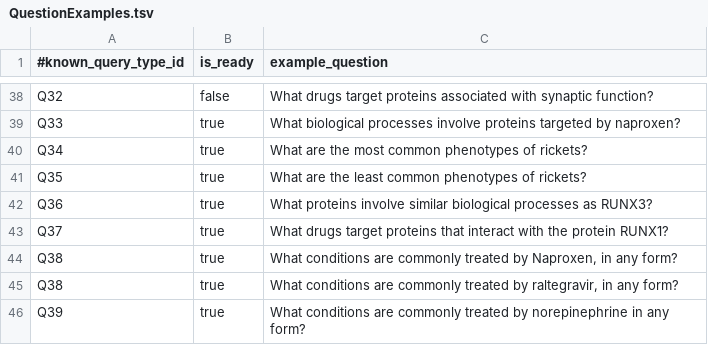
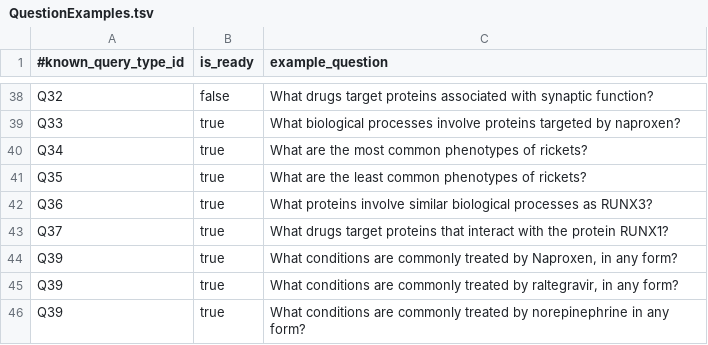
Before and after one commit to RTXteam/RTX, a TSV file: code/reasoningtool/QuestionAnswering/QuestionExamples.tsv, drawn as a sheet; only a part is shown, gaps mark what is left out.

Commit message:
Change question numbers to reflect change in COHD code (no conservative). See #173

```diff
--- a/code/reasoningtool/QuestionAnswering/QuestionExamples.tsv
+++ b/code/reasoningtool/QuestionAnswering/QuestionExamples.tsv
@@ -43,4 +43,4 @@ Q36	true	What proteins involve similar biological processes as RUNX3?
 Q37	true	What drugs target proteins that interact with the protein RUNX1?
-Q38	true	What conditions are commonly treated by Naproxen, in any form?
-Q38	true	What conditions are commonly treated by raltegravir, in any form?
+Q39	true	What conditions are commonly treated by Naproxen, in any form?
+Q39	true	What conditions are commonly treated by raltegravir, in any form?
 Q39	true	What conditions are commonly treated by norepinephrine in any form?
```
